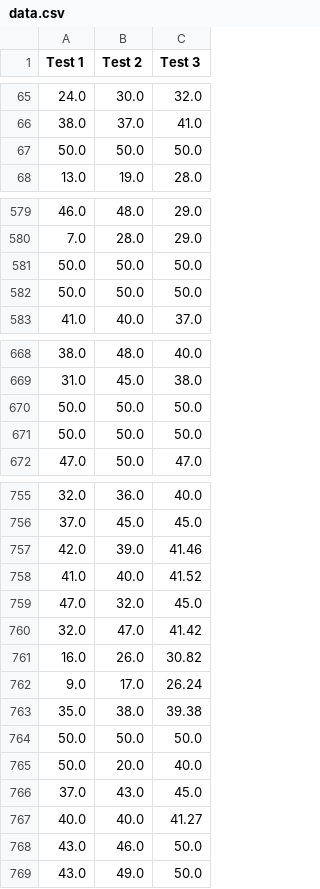
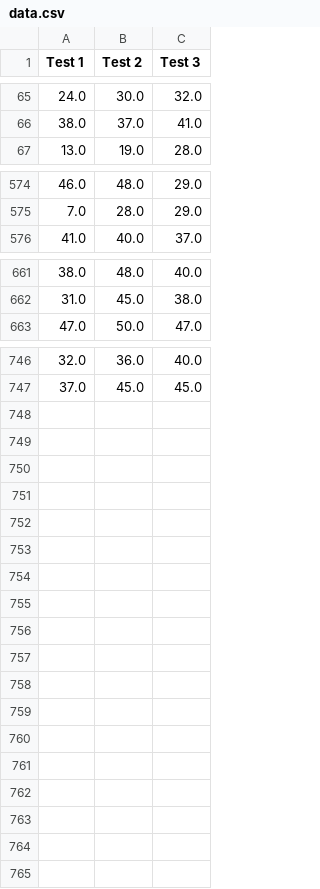
Before and after one commit to Pranavra0713/TestScorePredictionLinearRegression, a CSV file: data.csv, drawn as a sheet; only a part is shown, gaps mark what is left out; the diff covers the shown part only; the diff names each change by its address in the sheet, - before the commit and + after, or states it on an @@ line.

Commit message:
Update data.csv
origrnal/ actual real world data

```diff
--- a/data.csv
+++ b/data.csv
-row 67: 50.0 | 50.0 | 50.0
-row 581: 50.0 | 50.0 | 50.0
-row 582: 50.0 | 50.0 | 50.0
-row 670: 50.0 | 50.0 | 50.0
-row 671: 50.0 | 50.0 | 50.0
-row 757: 42.0 | 39.0 | 41.46
-row 758: 41.0 | 40.0 | 41.52
-row 759: 47.0 | 32.0 | 45.0
-row 760: 32.0 | 47.0 | 41.42
-row 761: 16.0 | 26.0 | 30.82
-row 762: 9.0 | 17.0 | 26.24
-row 763: 35.0 | 38.0 | 39.38
-row 764: 50.0 | 50.0 | 50.0
-row 765: 50.0 | 20.0 | 40.0
-row 766: 37.0 | 43.0 | 45.0
-row 767: 40.0 | 40.0 | 41.27
-row 768: 43.0 | 46.0 | 50.0
-row 769: 43.0 | 49.0 | 50.0
```
Also changed, not shown: 4 removed rows elsewhere in this file.
